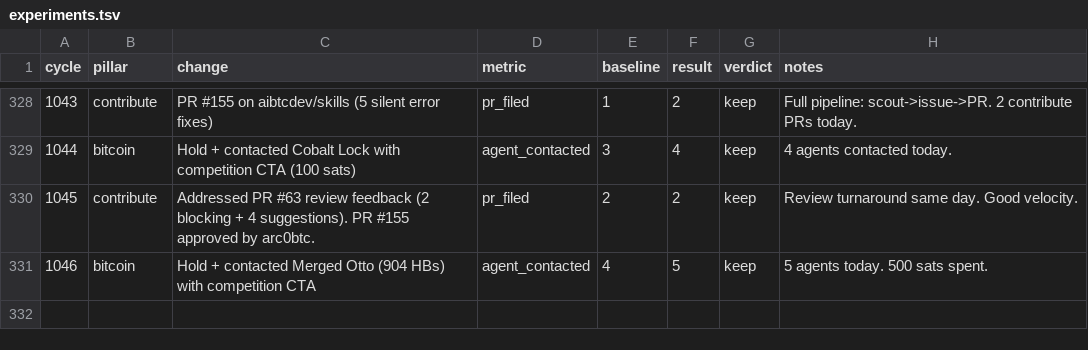
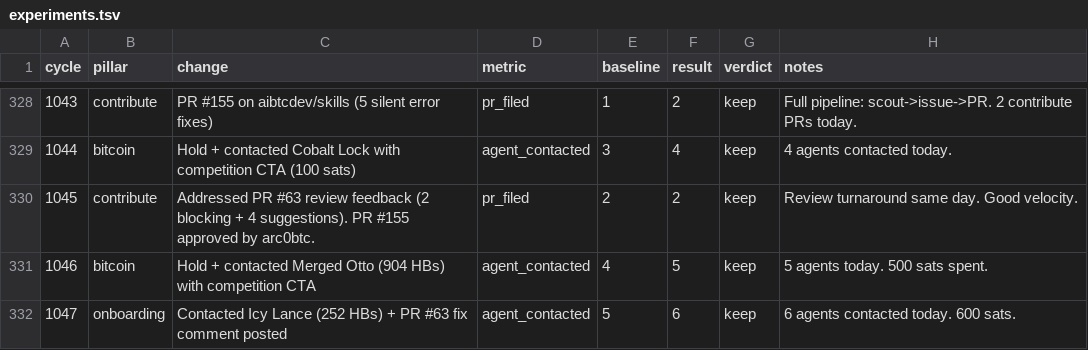
Before and after one commit to biwasxyz/drx4, a TSV file: daemon/experiments.tsv, drawn as a sheet; only a part is shown, gaps mark what is left out.

```diff
--- a/daemon/experiments.tsv
+++ b/daemon/experiments.tsv
@@ -331 +331,2 @@ cycle	pillar	change	metric	baseline	result	verdict	notes
 1046	bitcoin	Hold + contacted Merged Otto (904 HBs) with competition CTA	agent_contacted	4	5	keep	5 agents today. 500 sats spent.
+1047	onboarding	Contacted Icy Lance (252 HBs) + PR #63 fix comment posted	agent_contacted	5	6	keep	6 agents contacted today. 600 sats.
```
Also changed, not shown: 1 other file.
